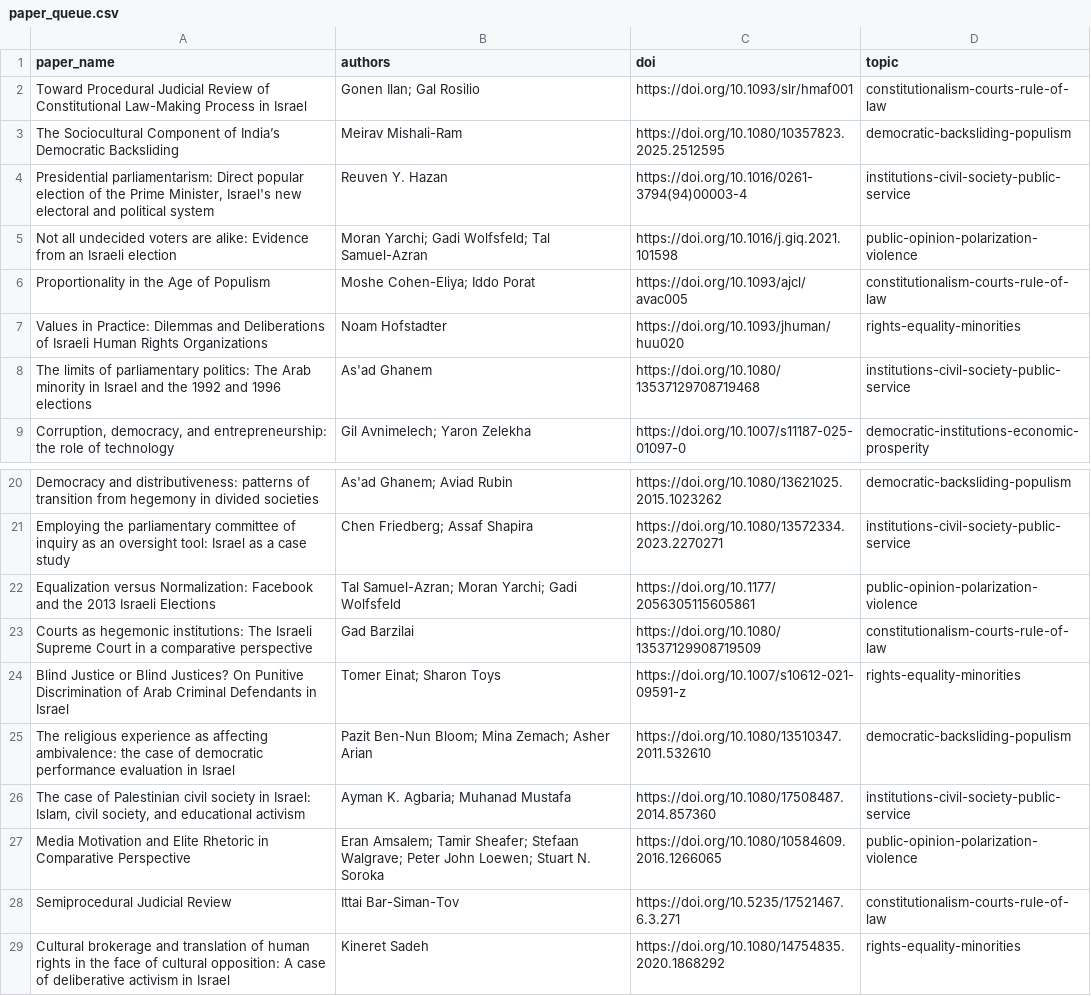
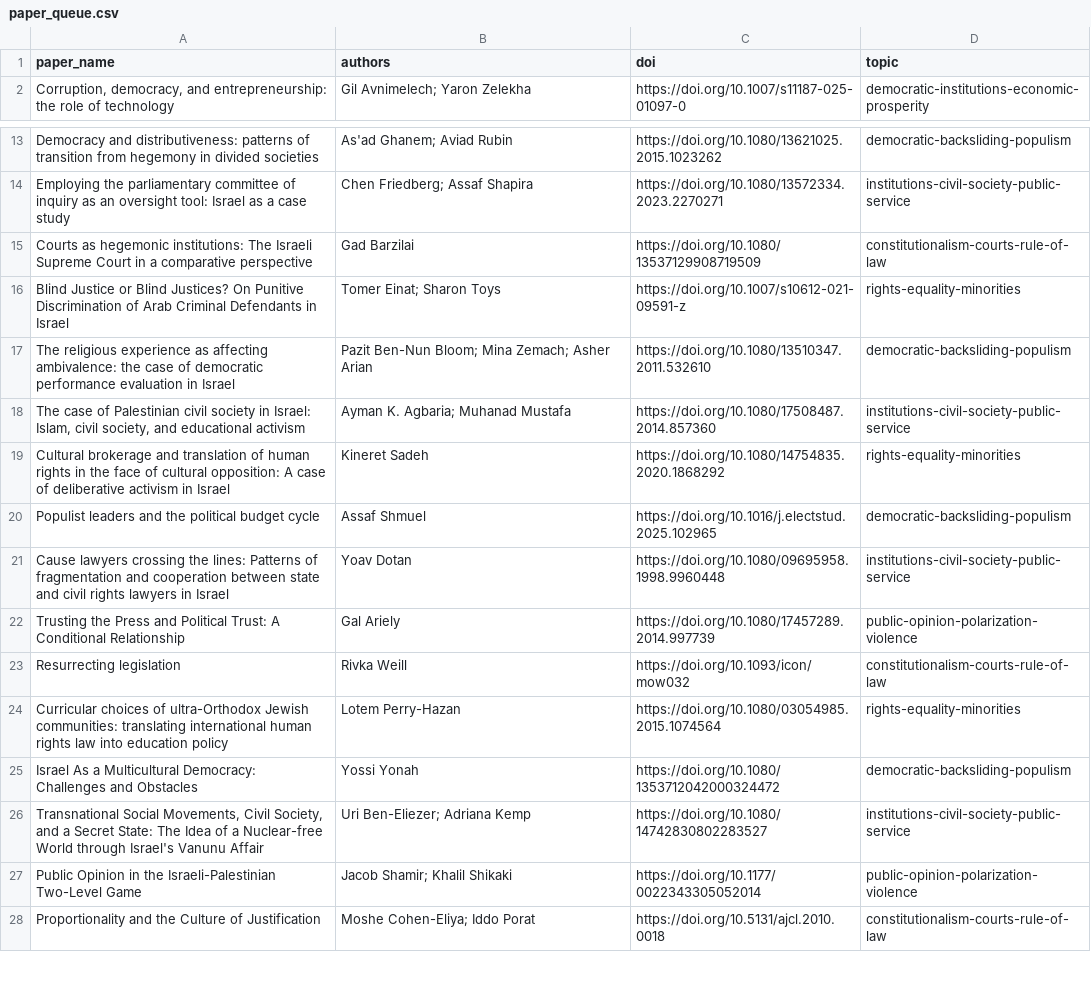
Before and after one commit to demokratia-info/demokratia-info.github.io, a CSV file: paper_queue.csv, drawn as a sheet; only a part is shown, gaps mark what is left out; the shorter side is filled out with more unchanged rows.

```diff
--- a/paper_queue.csv
+++ b/paper_queue.csv
@@ -1,9 +1,2 @@
 paper_name,authors,doi,topic
-Toward Procedural Judicial Review of Constitutional Law-Making Process in Israel,Gonen Ilan; Gal Rosilio,https://doi.org/10.1093/slr/hmaf001,constitutionalism-courts-rule-of-law
-The Sociocultural Component of India’s Democratic Backsliding,Meirav Mishali-Ram,https://doi.org/10.1080/10357823.2025.2512595,democratic-backsliding-populism
-"Presidential parliamentarism: Direct popular election of the Prime Minister, Israel's new electoral and political system",Reuven Y. Hazan,https://doi.org/10.1016/0261-3794(94)00003-4,institutions-civil-society-public-service
-Not all undecided voters are alike: Evidence from an Israeli election,Moran Yarchi; Gadi Wolfsfeld; Tal Samuel-Azran,https://doi.org/10.1016/j.giq.2021.101598,public-opinion-polarization-violence
-Proportionality in the Age of Populism,Moshe Cohen-Eliya; Iddo Porat,https://doi.org/10.1093/ajcl/avac005,constitutionalism-courts-rule-of-law
-Values in Practice: Dilemmas and Deliberations of Israeli Human Rights Organizations,Noam Hofstadter,https://doi.org/10.1093/jhuman/huu020,rights-equality-minorities
-The limits of parliamentary politics: The Arab minority in Israel and the 1992 and 1996 elections,As'ad Ghanem,https://doi.org/10.1080/13537129708719468,institutions-civil-society-public-service
 "Corruption, democracy, and entrepreneurship: the role of technology",Gil Avnimelech; Yaron Zelekha,https://doi.org/10.1007/s11187-025-01097-0,democratic-institutions-economic-prosperity
@@ -21,3 +14,2 @@ Democracy and distributiveness: patterns of transition from hegemony in divided
 Employing the parliamentary committee of inquiry as an oversight tool: Israel as a case study,Chen Friedberg; Assaf Shapira,https://doi.org/10.1080/13572334.2023.2270271,institutions-civil-society-public-service
-Equalization versus Normalization: Facebook and the 2013 Israeli Elections,Tal Samuel-Azran; Moran Yarchi; Gadi Wolfsfeld,https://doi.org/10.1177/2056305115605861,public-opinion-polarization-violence
 Courts as hegemonic institutions: The Israeli Supreme Court in a comparative perspective,Gad Barzilai,https://doi.org/10.1080/13537129908719509,constitutionalism-courts-rule-of-law
@@ -26,4 +18,2 @@ The religious experience as affecting ambivalence: the case of democratic perfor
 "The case of Palestinian civil society in Israel: Islam, civil society, and educational activism",Ayman K. Agbaria; Muhanad Mustafa,https://doi.org/10.1080/17508487.2014.857360,institutions-civil-society-public-service
-Media Motivation and Elite Rhetoric in Comparative Perspective,Eran Amsalem; Tamir Sheafer; Stefaan Walgrave; Peter John Loewen; Stuart N. Soroka,https://doi.org/10.1080/10584609.2016.1266065,public-opinion-polarization-violence
-Semiprocedural Judicial Review,Ittai Bar-Siman-Tov,https://doi.org/10.5235/17521467.6.3.271,constitutionalism-courts-rule-of-law
 Cultural brokerage and translation of human rights in the face of cultural opposition: A case of deliberative activism in Israel,Kineret Sadeh,https://doi.org/10.1080/14754835.2020.1868292,rights-equality-minorities
```
Also changed, not shown: 24 other files.
